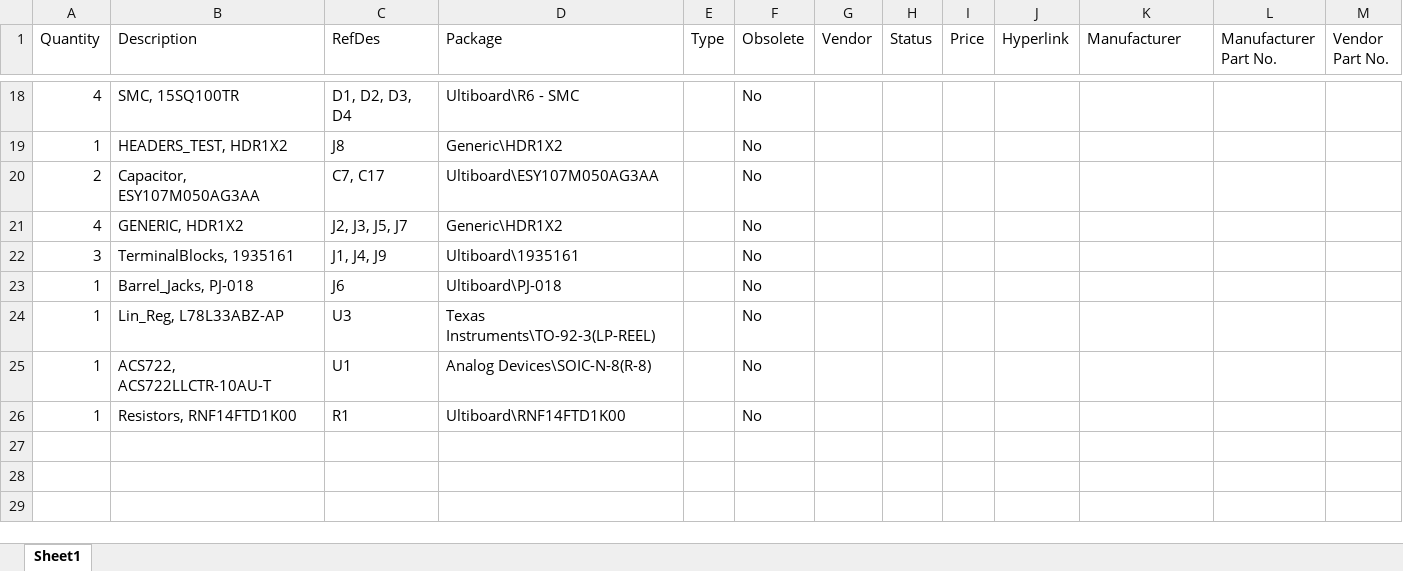
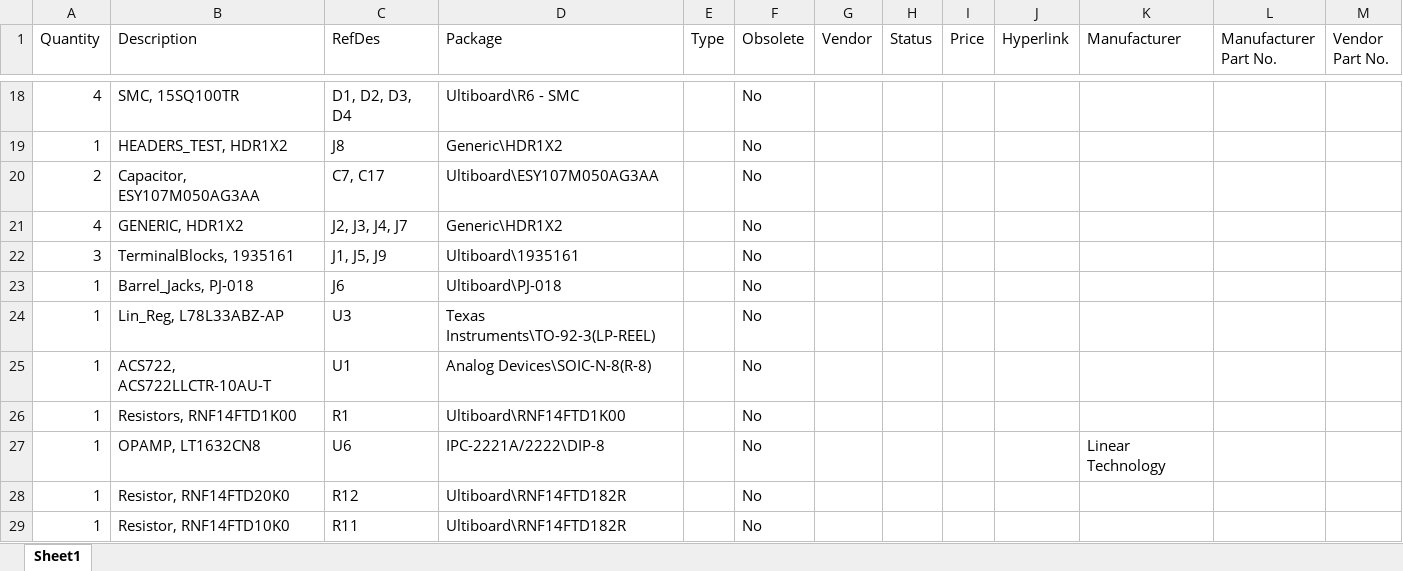
Before and after one commit to bot190/MPPT, an Excel workbook: Board_Design/BoM.xlsx, sheet Sheet1, drawn as a sheet; only a part is shown, gaps mark what is left out; values as stored, in another font and other column widths than the file's, no borders; the diff names each change by its address in the sheet, - before the commit and + after, or states it on an @@ line.

Commit message:
Began Board Layout
Schematic Diagram Done
Added Database

(It's a Haiku, as requested)

```diff
--- a/Board_Design/BoM.xlsx (sheet Sheet1)
+++ b/Board_Design/BoM.xlsx (sheet Sheet1)
-C21 (RefDes): J2, J3, J5, J7
+C21 (RefDes): J2, J3, J4, J7
-C22 (RefDes): J1, J4, J9
+C22 (RefDes): J1, J5, J9
+row 27: 1 | OPAMP, LT1632CN8 | U6 | IPC-2221A/2222\DIP-8 |  | No |  |  |  |  | Linear Technology
+row 28: 1 | Resistor, RNF14FTD20K0 | R12 | Ultiboard\RNF14FTD182R |  | No
+row 29: 1 | Resistor, RNF14FTD10K0 | R11 | Ultiboard\RNF14FTD182R |  | No
```
Also changed, not shown: 5 other files.
